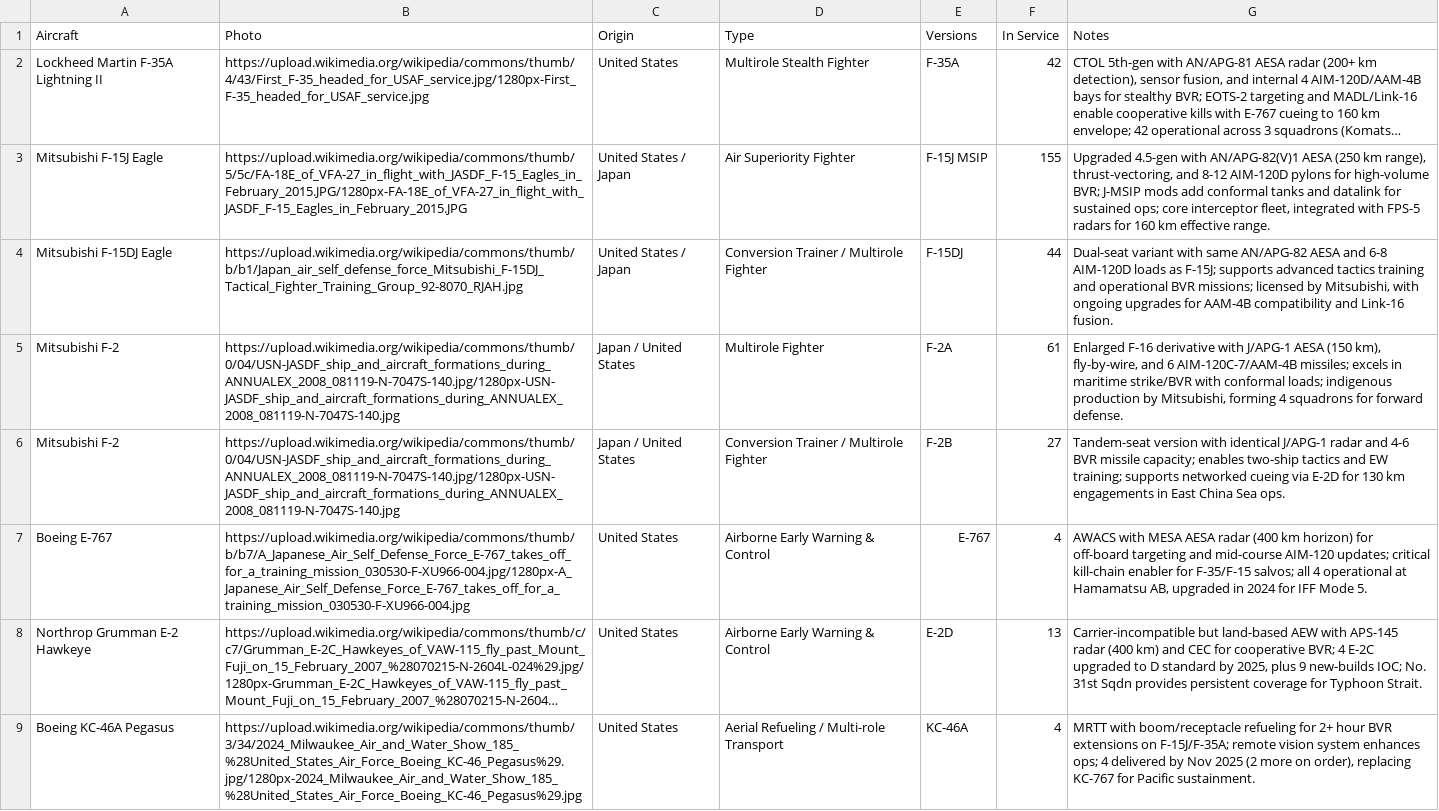
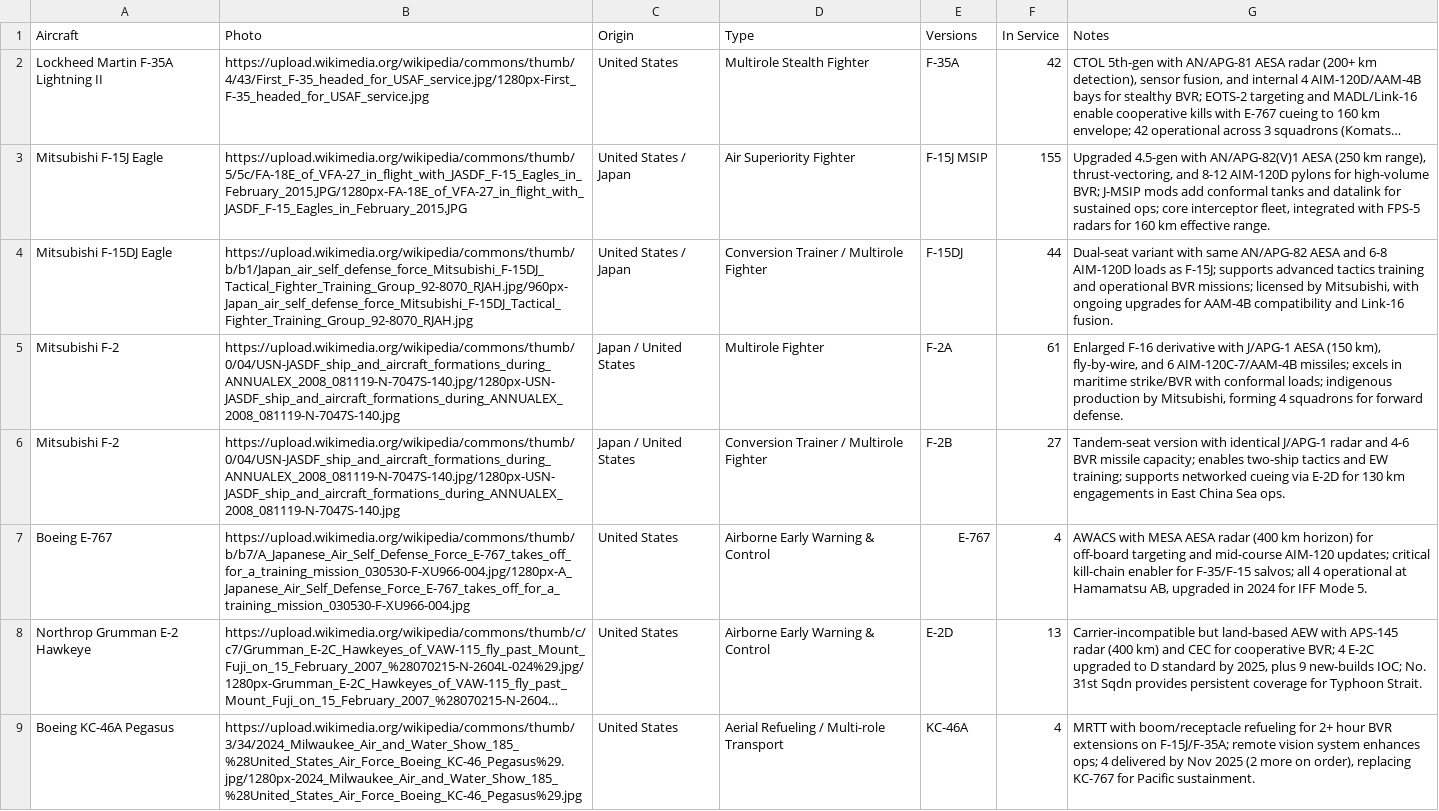
Before and after one commit to ayeeff/aircombat, a CSV file: data/jpn.csv, drawn as a sheet; long unchanged cells end in …; the diff names each change by its address in the sheet, - before the commit and + after, or states it on an @@ line.

Commit message:
Update jpn.csv

```diff
--- a/data/jpn.csv
+++ b/data/jpn.csv
-B4 (Photo): https://upload.wikimedia.org/wikipedia/commons/thumb/b/b1/Japan_air_self_defense_force_Mitsubishi_F-15DJ_Tactical_Fighter_Training_Group_92-8070_RJAH.jpg
+B4 (Photo): https://upload.wikimedia.org/wikipedia/commons/thumb/b/b1/Japan_air_self_defense_force_Mitsubishi_F-15DJ_Tactical_Fighter_Training_Group_92-8070_RJAH.jpg/960px-Japan_air_self_defense_force_Mitsubishi_F-15DJ_Tactical_Fighter_Training_Group_92-8070_RJAH.jpg
```
